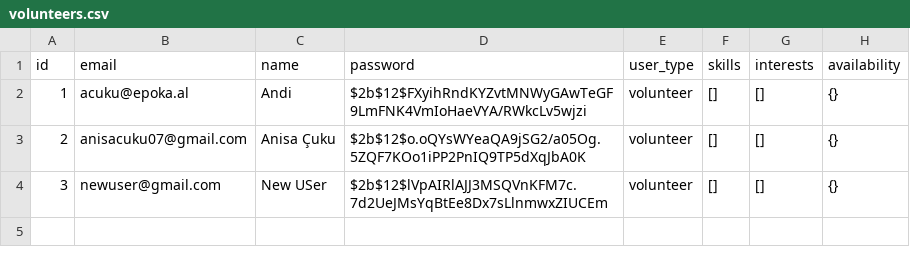
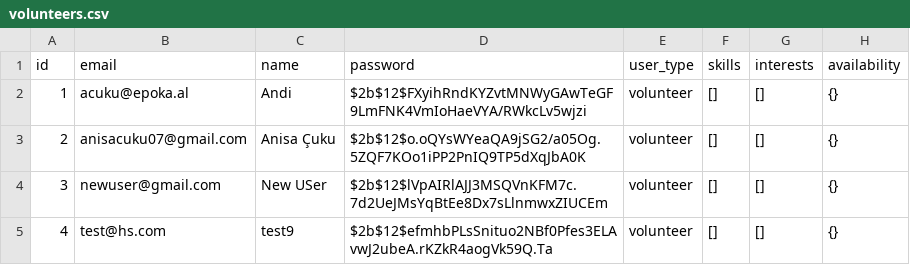
Before and after one commit to anisacuku/vullnetarizem, a CSV file: data/volunteers.csv, drawn as a sheet; the diff names each change by its address in the sheet, - before the commit and + after, or states it on an @@ line.

```diff
--- a/data/volunteers.csv
+++ b/data/volunteers.csv
+row 5: 4 | test@hs.com | test9 | $2b$12$efmhbPLsSnituo2NBf0Pfes3ELAvwJ2ubeA.rKZkR4aogVk59Q.Ta | volunteer | [] | [] | {}
```
Also changed, not shown: 19 other files.
